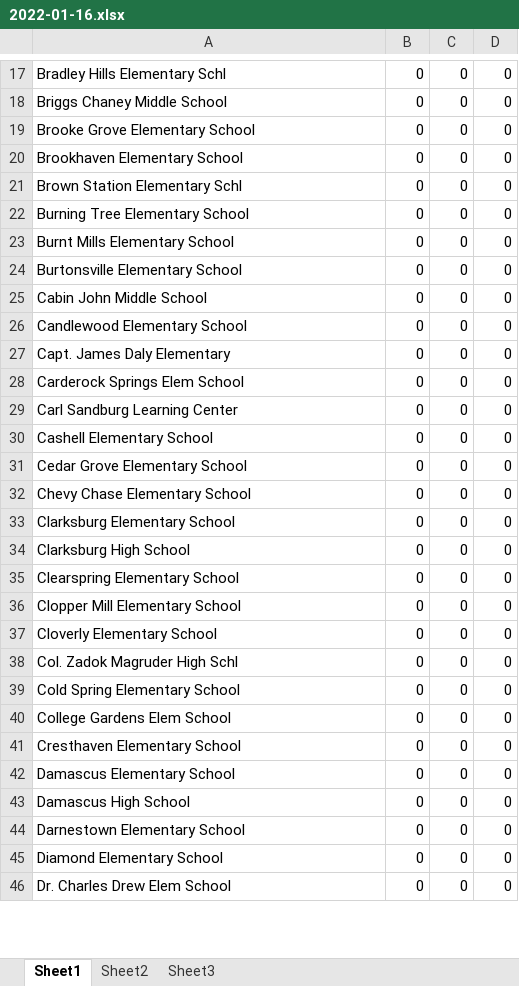
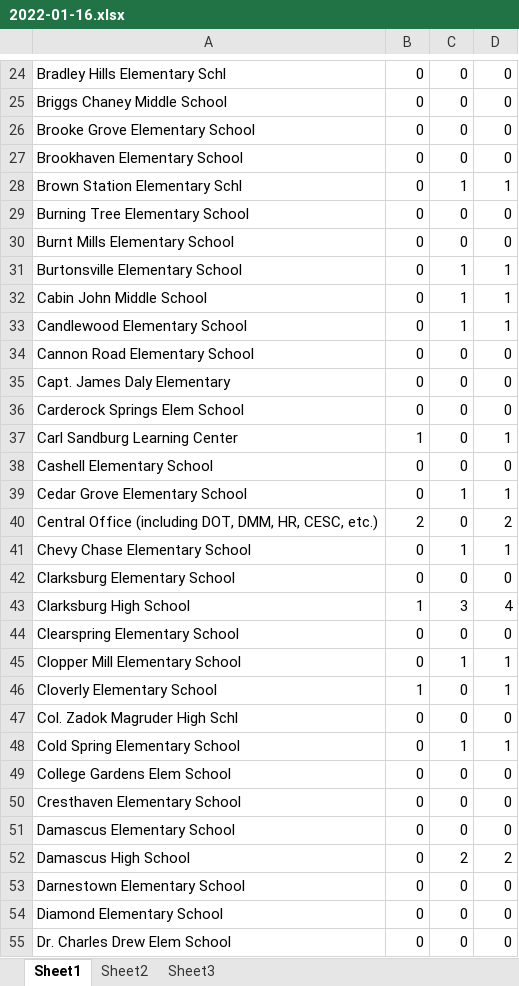
Before and after one commit to jamxu88/mocovid, an Excel workbook: server/data/2022-01-16.xlsx, sheet Sheet1, drawn as a sheet; only a part is shown, gaps mark what is left out; values as stored, in another font and other column widths than the file's, no borders; addresses are those after the commit; the diff covers the shown part only; the diff names each change by its address in the sheet, - before the commit and + after, or states it on an @@ line.

```diff
--- a/server/data/2022-01-16.xlsx (sheet Sheet1)
+++ b/server/data/2022-01-16.xlsx (sheet Sheet1)
-C28: 0
+C28: 1
-D28: 0
+D28: 1
-C31:C33: 0
+C31:C33: 1
-D31:D33: 0
+D31:D33: 1
+row 34: Cannon Road Elementary School | 0 | 0 | 0
-B37: 0
+B37: 1
-D37: 0
+D37: 1
-C39: 0
+C39: 1
-D39: 0
+D39: 1
+row 40: Central Office (including DOT, DMM, HR, CESC, etc.) | 2 | 0 | 2
-C41: 0
+C41: 1
-D41: 0
+D41: 1
-B43: 0
+B43: 1
-C43: 0
+C43: 3
-D43: 0
+D43: 4
-C45: 0
+C45: 1
-D45:D46: 0
+D45:D46: 1
-B46: 0
+B46: 1
-C48: 0
+C48: 1
-D48: 0
+D48: 1
-C52: 0
+C52: 2
-D52: 0
+D52: 2
```
Also changed, not shown: 39 added rows, 1 removed row and 141 edited cells elsewhere in this sheet, server/data/2022-01-15.xlsx, 5 other files.
